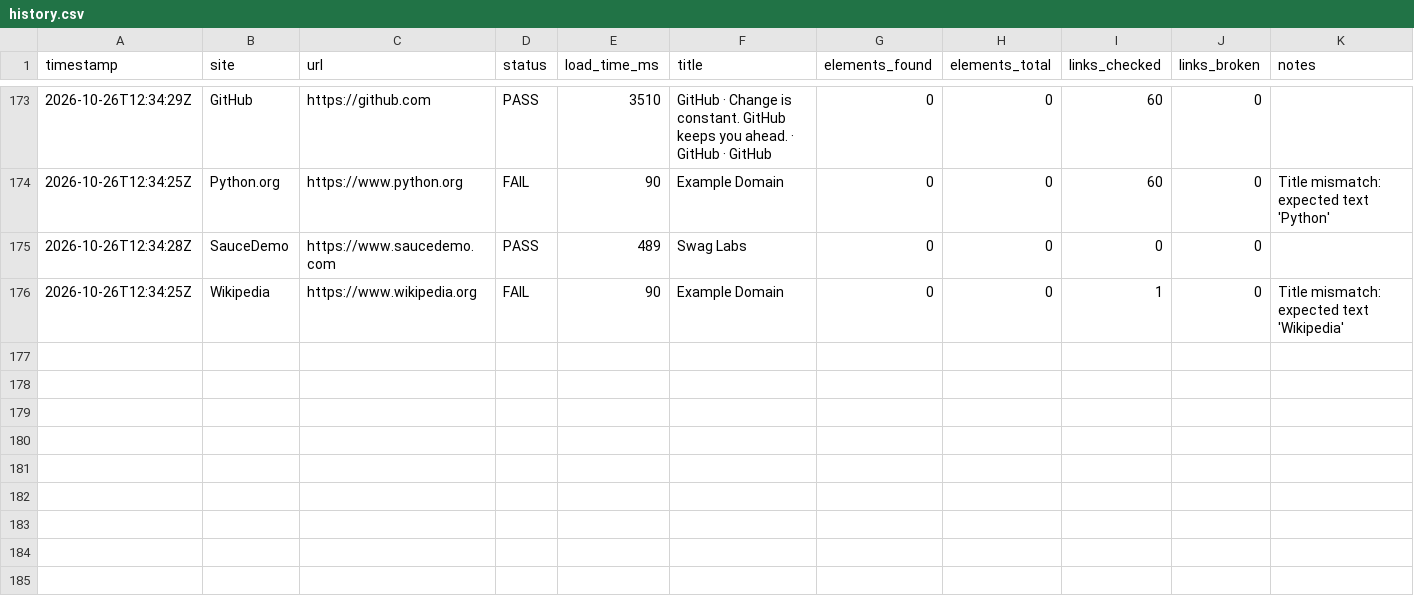
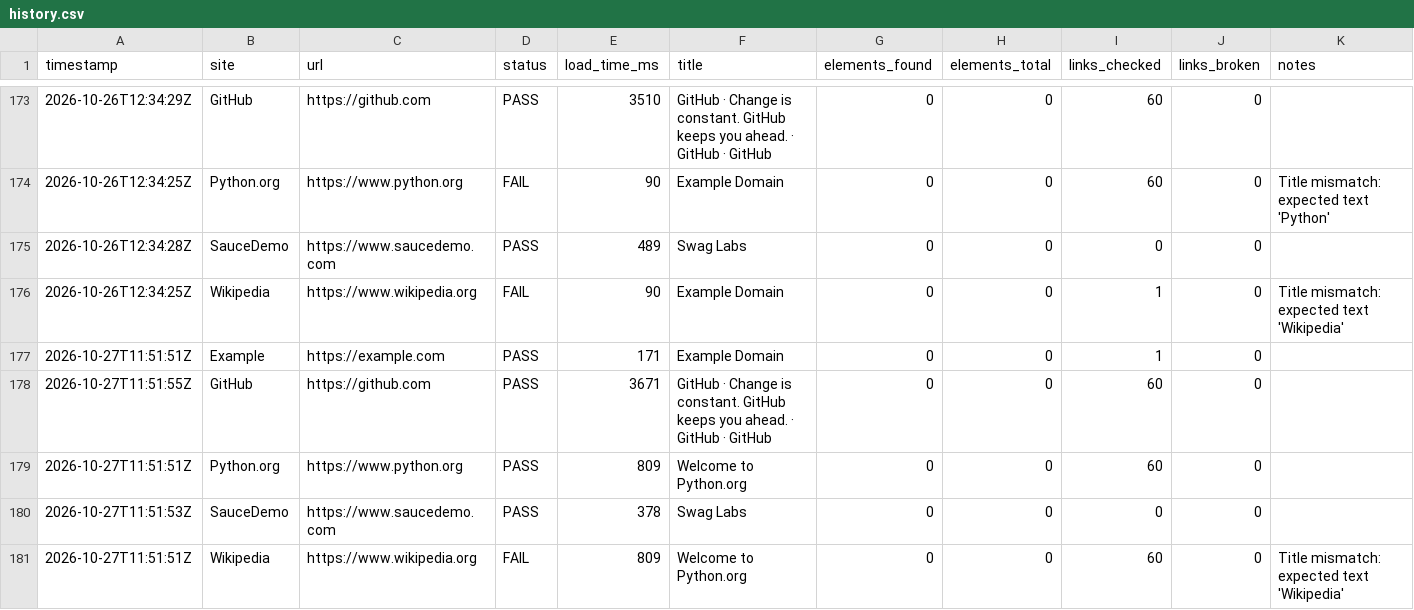
Before and after one commit to Khushi-jha11/SiteWatch, a CSV file: docs/data/history.csv, drawn as a sheet; only a part is shown, gaps mark what is left out; rows hold the shown columns only; the diff names each change by its address in the sheet, - before the commit and + after, or states it on an @@ line.

```diff
--- a/docs/data/history.csv
+++ b/docs/data/history.csv
+row 177: 2026-10-27T11:51:51Z | Example | https://example.com | PASS | 171 | Example Domain | 0 | 0 | 1 | 0
+row 178: 2026-10-27T11:51:55Z | GitHub | https://github.com | PASS | 3671 | GitHub · Change is constant. GitHub keeps you ahead. · GitHub · GitHub | 0 | 0 | 60 | 0
+row 179: 2026-10-27T11:51:51Z | Python.org | https://www.python.org | PASS | 809 | Welcome to Python.org | 0 | 0 | 60 | 0
+row 180: 2026-10-27T11:51:53Z | SauceDemo | https://www.saucedemo.com | PASS | 378 | Swag Labs | 0 | 0 | 0 | 0
+row 181: 2026-10-27T11:51:51Z | Wikipedia | https://www.wikipedia.org | FAIL | 809 | Welcome to Python.org | 0 | 0 | 60 | 0 | Title mismatch: expected text 'Wikipedia'
```
Also changed, not shown: 2 other files.
